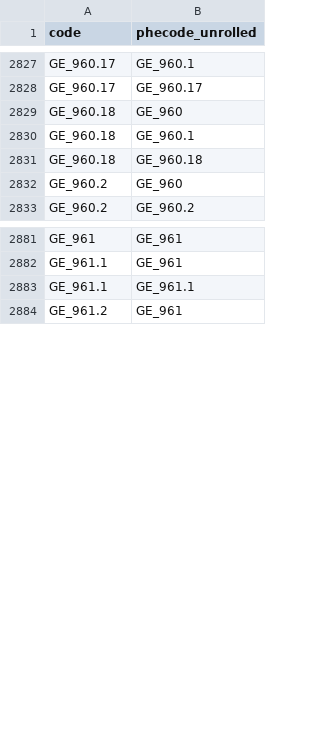
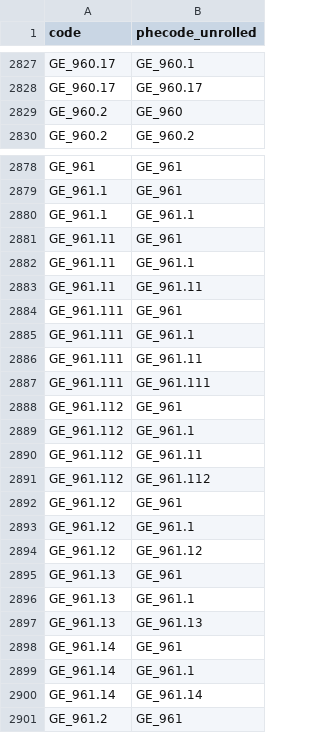
Before and after one commit to PheWAS/PhecodeX, a CSV file: phecodeX_R_rollup_map.csv, drawn as a sheet; only a part is shown, gaps mark what is left out; removed rows and columns are numbered as before the commit, all else as after; the diff covers the shown part only; the diff names each change by its address in the sheet, - before the commit and + after, or states it on an @@ line.

```diff
--- a/phecodeX_R_rollup_map.csv
+++ b/phecodeX_R_rollup_map.csv
-row 2829: GE_960.18 | GE_960
-row 2830: GE_960.18 | GE_960.1
-row 2831: GE_960.18 | GE_960.18
+row 2881: GE_961.11 | GE_961
+row 2882: GE_961.11 | GE_961.1
+row 2883: GE_961.11 | GE_961.11
+row 2884: GE_961.111 | GE_961
+row 2885: GE_961.111 | GE_961.1
+row 2886: GE_961.111 | GE_961.11
+row 2887: GE_961.111 | GE_961.111
+row 2888: GE_961.112 | GE_961
+row 2889: GE_961.112 | GE_961.1
+row 2890: GE_961.112 | GE_961.11
+row 2891: GE_961.112 | GE_961.112
+row 2892: GE_961.12 | GE_961
+row 2893: GE_961.12 | GE_961.1
+row 2894: GE_961.12 | GE_961.12
+row 2895: GE_961.13 | GE_961
+row 2896: GE_961.13 | GE_961.1
+row 2897: GE_961.13 | GE_961.13
+row 2898: GE_961.14 | GE_961
+row 2899: GE_961.14 | GE_961.1
+row 2900: GE_961.14 | GE_961.14
```
Also changed, not shown: 12 removed rows elsewhere in this file, phecodeX_R_labels.csv, 2 other files.
